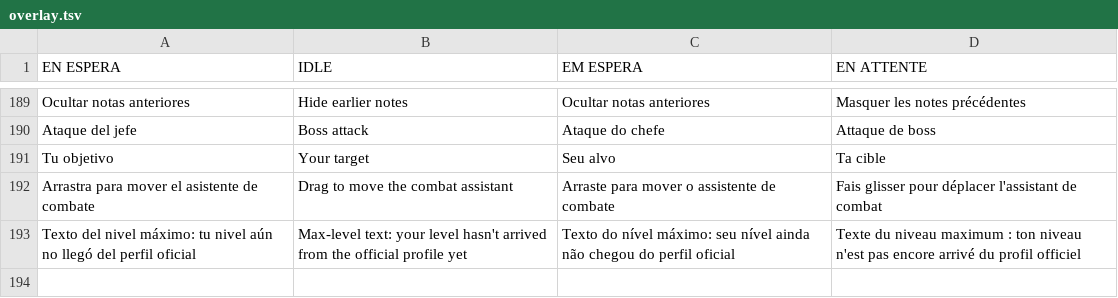
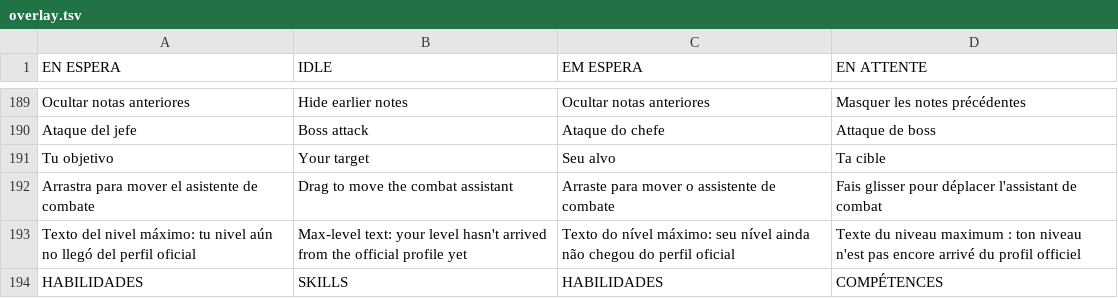
Before and after one commit to l33tm3/FullAIon2Companion, a TSV file: desktop/FullAIon2Companion/i18n/overlay.tsv, drawn as a sheet; only a part is shown, gaps mark what is left out.

```diff
--- a/desktop/FullAIon2Companion/i18n/overlay.tsv
+++ b/desktop/FullAIon2Companion/i18n/overlay.tsv
@@ -193 +193,2 @@ Arrastra para mover el asistente de combate	Drag to move the combat assistant	Ar
 Texto del nivel máximo: tu nivel aún no llegó del perfil oficial	Max-level text: your level hasn't arrived from the official profile yet	Texto do nível máximo: seu nível ainda não chegou do perfil oficial	Texte du niveau maximum : ton niveau n'est pas encore arrivé du profil officiel
+HABILIDADES	SKILLS	HABILIDADES	COMPÉTENCES
```
Also changed, not shown: desktop/FullAIon2Companion/i18n/panel.tsv, desktop/FullAIon2Companion/i18n/patterns.tsv, 9 other files.
